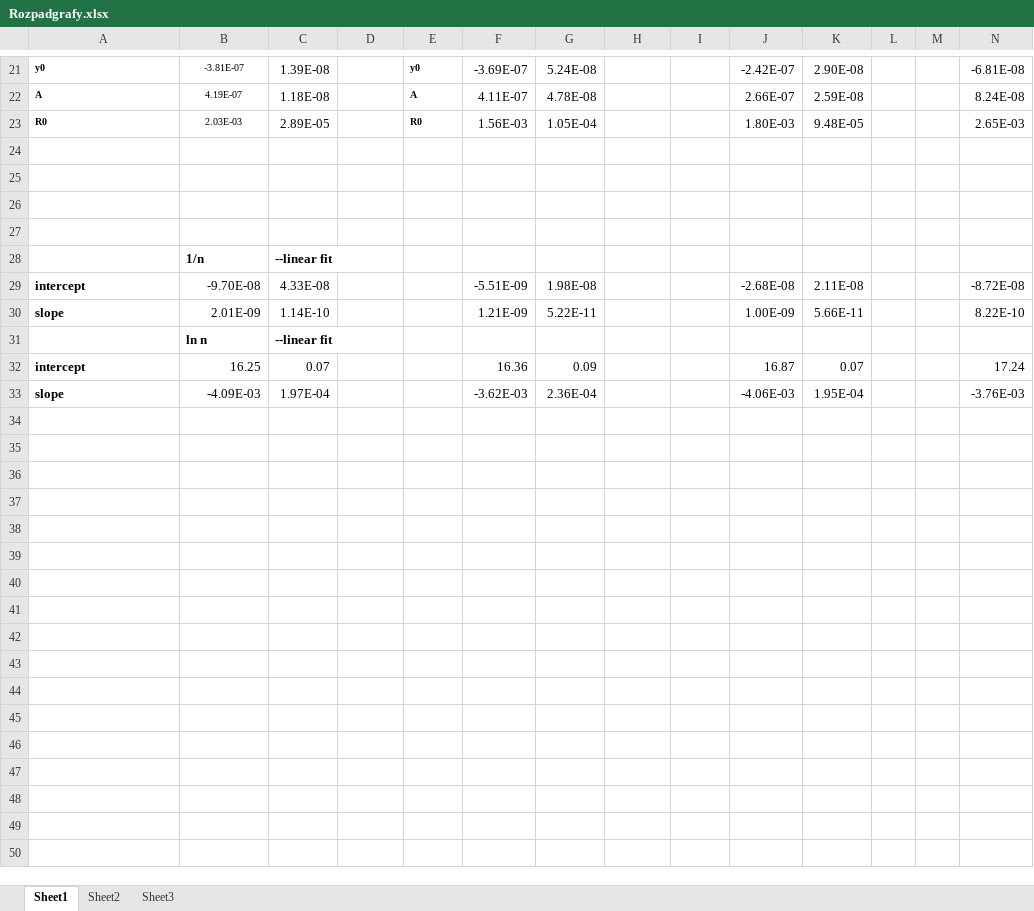
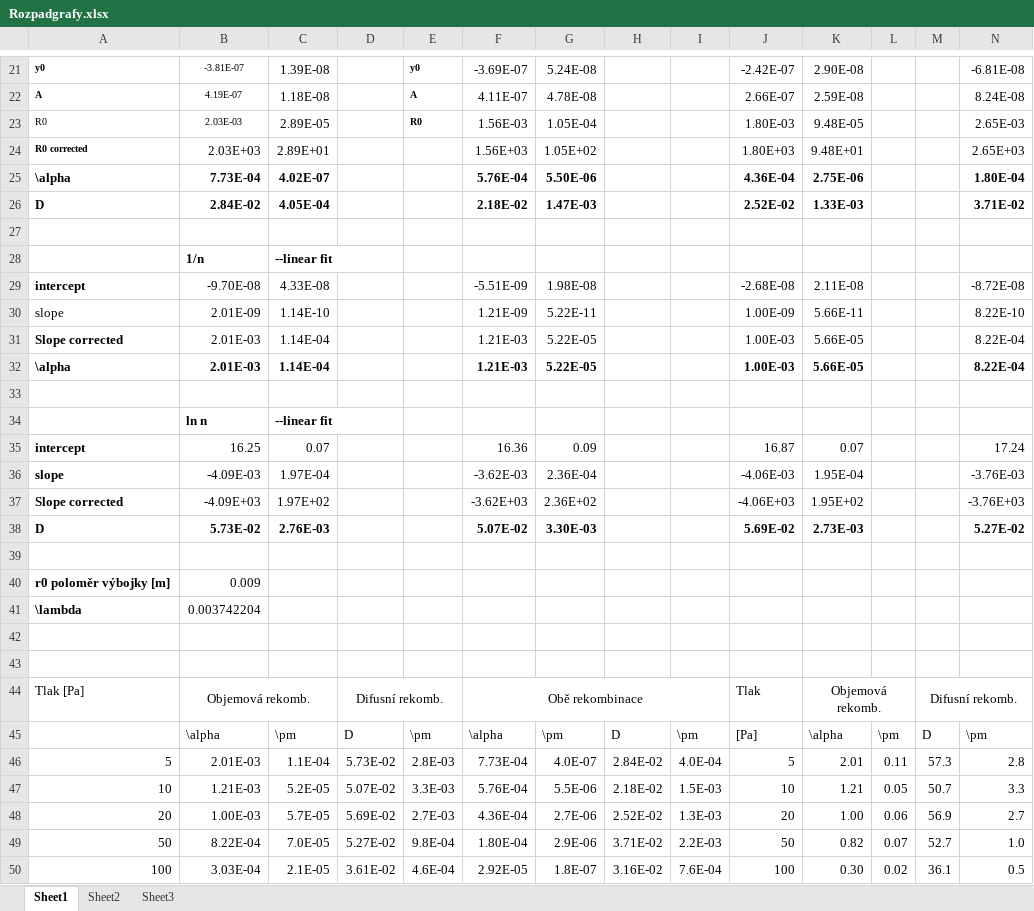
Before and after one commit to Raay473667/PraktikaPlazma, an Excel workbook: 04_RozpadPlazmatu/data/Rozpadgrafy.xlsx, sheet Sheet1, drawn as a sheet; only a part is shown, gaps mark what is left out; values as stored, in another font and other column widths than the file's, no borders; rows hold the shown columns only; the diff covers the shown part only; the diff names each change by its address in the sheet, - before the commit and + after, or states it on an @@ line.

Commit message:
04: Coefficients, graphs, tex table

```diff
--- a/04_RozpadPlazmatu/data/Rozpadgrafy.xlsx (sheet Sheet1)
+++ b/04_RozpadPlazmatu/data/Rozpadgrafy.xlsx (sheet Sheet1)
-A23 bold: on
+A23 bold: off
-row 24: (empty)
+row 24: R0 corrected | 2.03E+03 | 2.89E+01 |  |  | 1.56E+03 | 1.05E+02 |  |  | 1.80E+03 | 9.48E+01 |  |  | 2.65E+03
-row 25: (empty)
+row 25: \alpha | 7.73E-04 | 4.02E-07 |  |  | 5.76E-04 | 5.50E-06 |  |  | 4.36E-04 | 2.75E-06 |  |  | 1.80E-04
-row 26: (empty)
+row 26: D | 2.84E-02 | 4.05E-04 |  |  | 2.18E-02 | 1.47E-03 |  |  | 2.52E-02 | 1.33E-03 |  |  | 3.71E-02
-A30 bold: on
+A30 bold: off
+row 31: Slope corrected | 2.01E-03 | 1.14E-04 |  |  | 1.21E-03 | 5.22E-05 |  |  | 1.00E-03 | 5.66E-05 |  |  | 8.22E-04
+row 32: \alpha | 2.01E-03 | 1.14E-04 |  |  | 1.21E-03 | 5.22E-05 |  |  | 1.00E-03 | 5.66E-05 |  |  | 8.22E-04
+row 33: (empty)
+row 37: Slope corrected | -4.09E+03 | 1.97E+02 |  |  | -3.62E+03 | 2.36E+02 |  |  | -4.06E+03 | 1.95E+02 |  |  | -3.76E+03
+row 38: D | 5.73E-02 | 2.76E-03 |  |  | 5.07E-02 | 3.30E-03 |  |  | 5.69E-02 | 2.73E-03 |  |  | 5.27E-02
+row 39: (empty)
+row 40: r0 poloměr výbojky [m] | 0.009
+row 41: \lambda | 0.003742204
+row 42: (empty)
+row 43: (empty)
+row 44: Tlak [Pa] | Objemová rekomb. |  | Difusní rekomb. |  | Obě rekombinace |  |  |  | Tlak | Objemová rekomb. |  | Difusní rekomb.
+row 45:  | \alpha | \pm | D | \pm | \alpha | \pm | D | \pm | [Pa] | \alpha | \pm | D | \pm
+row 46: 5 | 2.01E-03 | 1.1E-04 | 5.73E-02 | 2.8E-03 | 7.73E-04 | 4.0E-07 | 2.84E-02 | 4.0E-04 | 5 | 2.01 | 0.11 | 57.3 | 2.8
+row 47: 10 | 1.21E-03 | 5.2E-05 | 5.07E-02 | 3.3E-03 | 5.76E-04 | 5.5E-06 | 2.18E-02 | 1.5E-03 | 10 | 1.21 | 0.05 | 50.7 | 3.3
+row 48: 20 | 1.00E-03 | 5.7E-05 | 5.69E-02 | 2.7E-03 | 4.36E-04 | 2.7E-06 | 2.52E-02 | 1.3E-03 | 20 | 1.00 | 0.06 | 56.9 | 2.7
+row 49: 50 | 8.22E-04 | 7.0E-05 | 5.27E-02 | 9.8E-04 | 1.80E-04 | 2.9E-06 | 3.71E-02 | 2.2E-03 | 50 | 0.82 | 0.07 | 52.7 | 1.0
+row 50: 100 | 3.03E-04 | 2.1E-05 | 3.61E-02 | 4.6E-04 | 2.92E-05 | 1.8E-07 | 3.16E-02 | 7.6E-04 | 100 | 0.30 | 0.02 | 36.1 | 0.5
```
Also changed, not shown: 3 added rows and 1 removed row elsewhere in this sheet, 04_RozpadPlazmatu/data/RozpadPlazmatu.xlsx, 34 other files.
